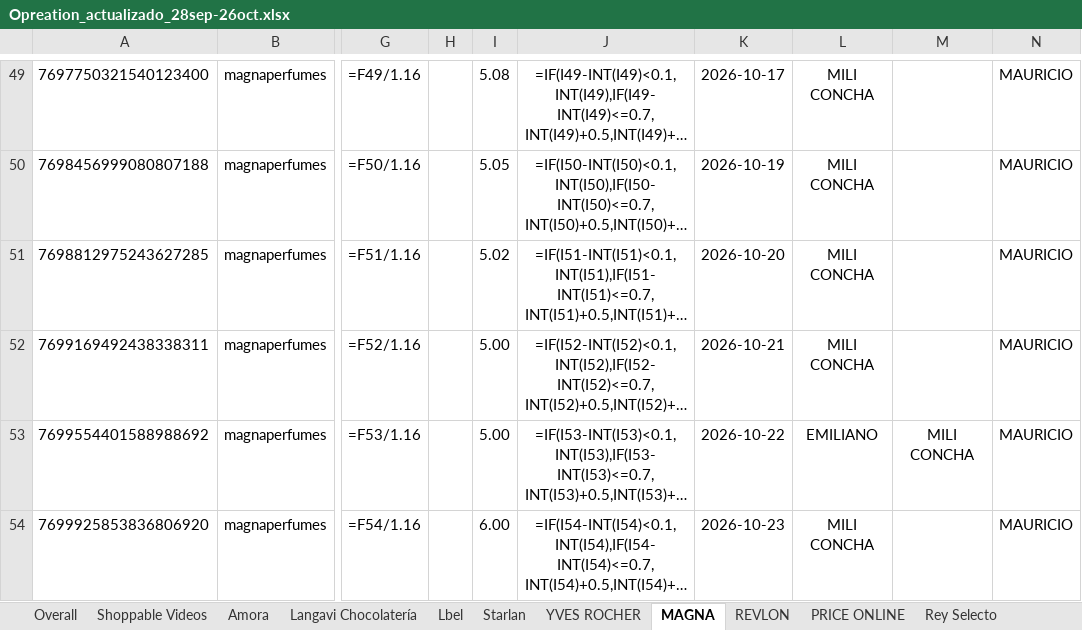
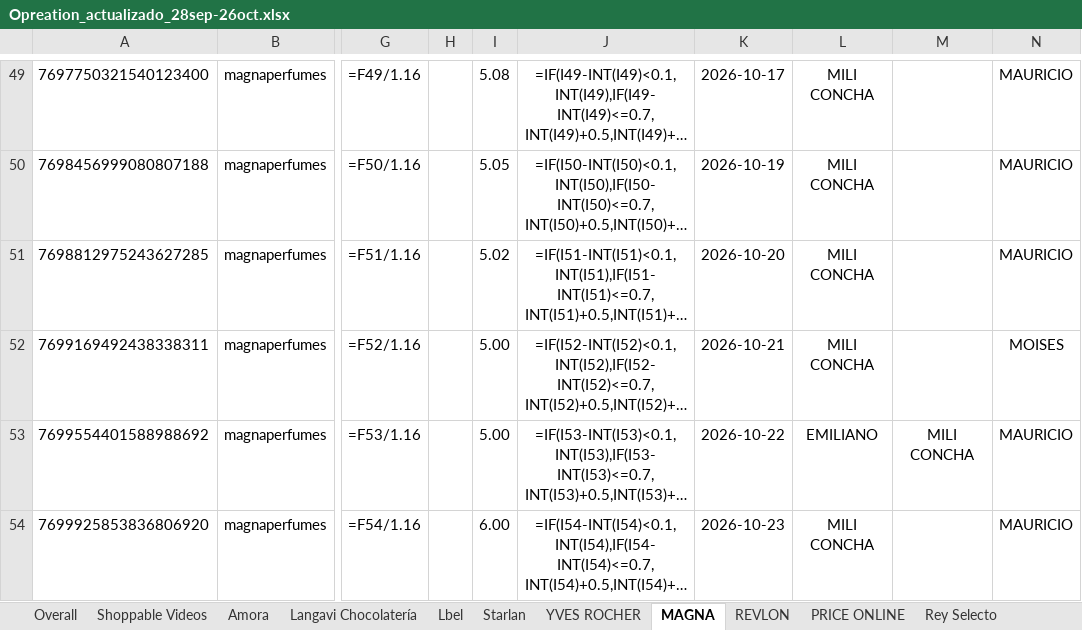
Before and after one commit to zoidanoficial-alt/PROYECTO, an Excel workbook: Opreation_actualizado_28sep-26oct.xlsx, sheet MAGNA, drawn as a sheet; only a part is shown, gaps mark what is left out; long unchanged cells end in …; values as stored, in another font and other column widths than the file's, no borders; formulas without a stored value are shown as written; the diff names each change by its address in the sheet, - before the commit and + after, or states it on an @@ line.

```diff
--- a/Opreation_actualizado_28sep-26oct.xlsx (sheet MAGNA)
+++ b/Opreation_actualizado_28sep-26oct.xlsx (sheet MAGNA)
-N52: MAURICIO
+N52: MOISES
```
Also changed, not shown: sheet Rey Selecto.
